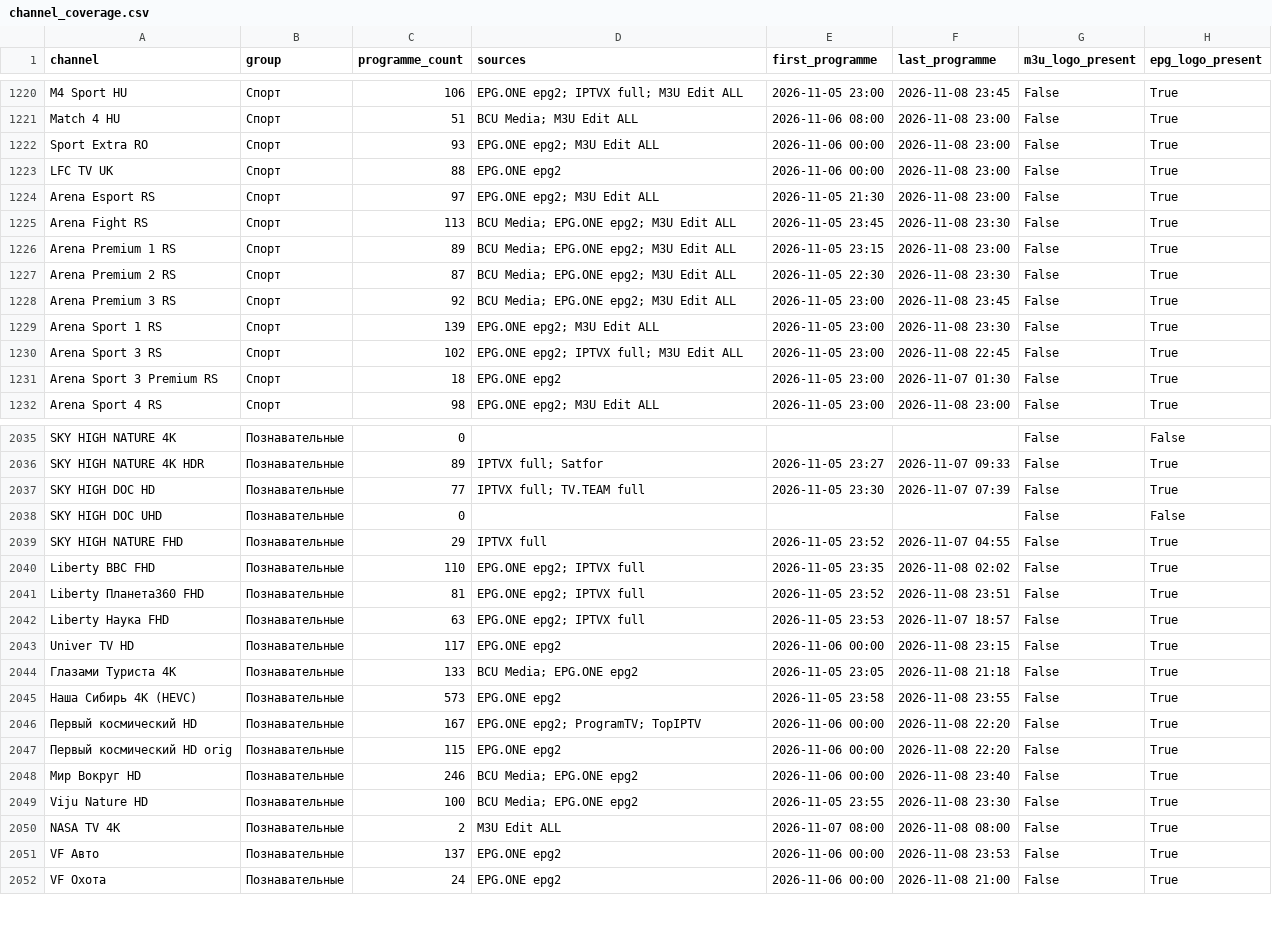
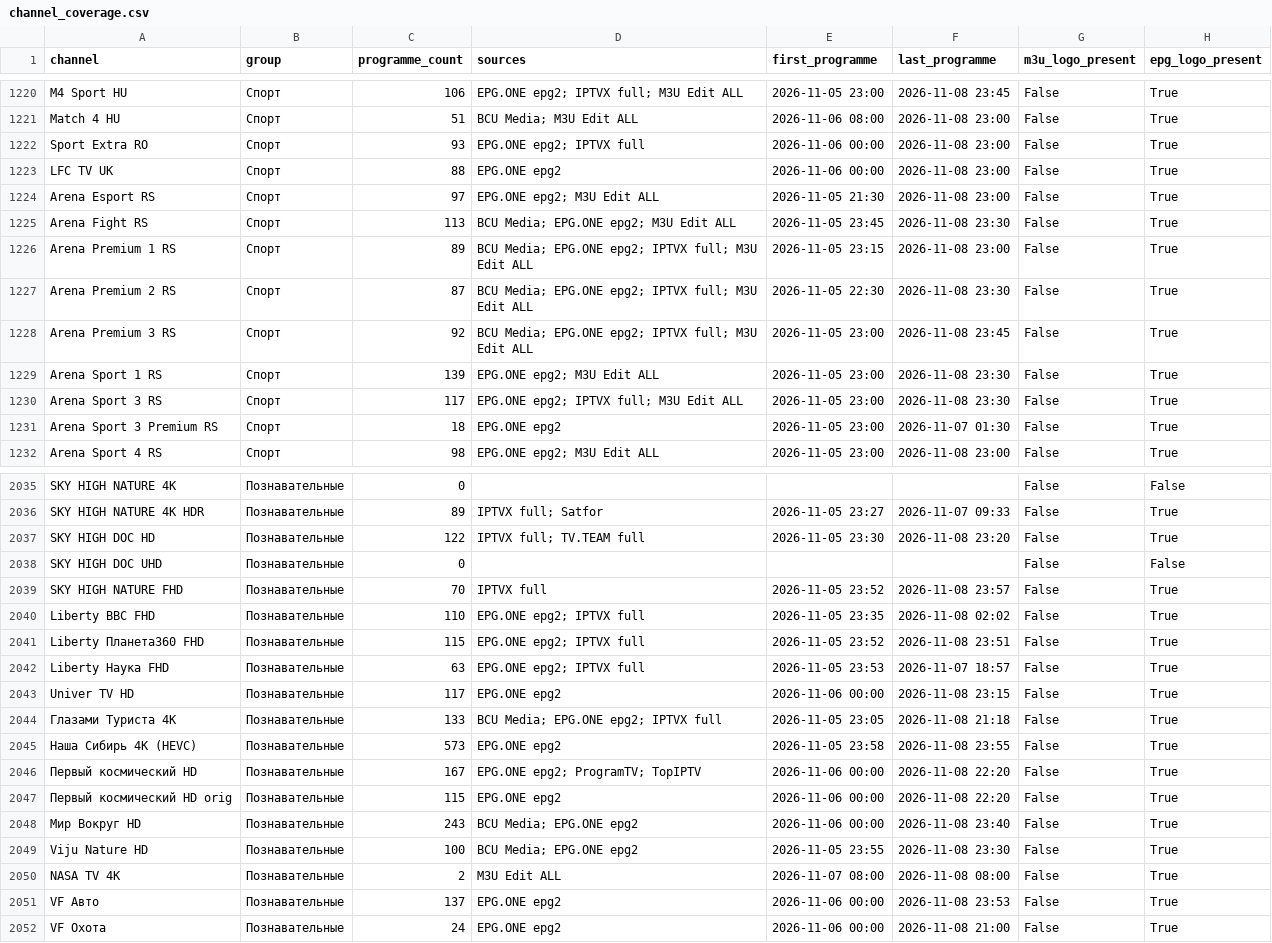
Before and after one commit to oleghkap/EPG-EDEM, a CSV file: channel_coverage.csv, drawn as a sheet; only a part is shown, gaps mark what is left out; the diff covers the shown part only; the diff names each change by its address in the sheet, - before the commit and + after, or states it on an @@ line.

```diff
--- a/channel_coverage.csv
+++ b/channel_coverage.csv
-D1222 (sources): EPG.ONE epg2; M3U Edit ALL
+D1222 (sources): EPG.ONE epg2; IPTVX full
-D1226:D1228 (sources): BCU Media; EPG.ONE epg2; M3U Edit ALL
+D1226:D1228 (sources): BCU Media; EPG.ONE epg2; IPTVX full; M3U Edit ALL
-C1230 (programme_count): 102
+C1230 (programme_count): 117
-F1230 (last_programme): 2026-11-08 22:45
+F1230 (last_programme): 2026-11-08 23:30
-C2037 (programme_count): 77
+C2037 (programme_count): 122
-F2037 (last_programme): 2026-11-07 07:39
+F2037 (last_programme): 2026-11-08 23:20
-C2039 (programme_count): 29
+C2039 (programme_count): 70
-F2039 (last_programme): 2026-11-07 04:55
+F2039 (last_programme): 2026-11-08 23:57
-C2041 (programme_count): 81
+C2041 (programme_count): 115
-D2044 (sources): BCU Media; EPG.ONE epg2
+D2044 (sources): BCU Media; EPG.ONE epg2; IPTVX full
-C2048 (programme_count): 246
+C2048 (programme_count): 243
```
Also changed, not shown: 117 edited cells elsewhere in this file, coverage_report.csv, 5 other files.
